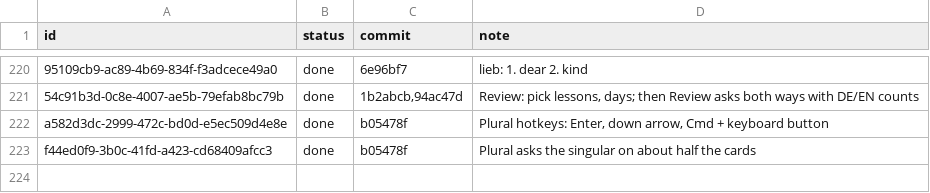
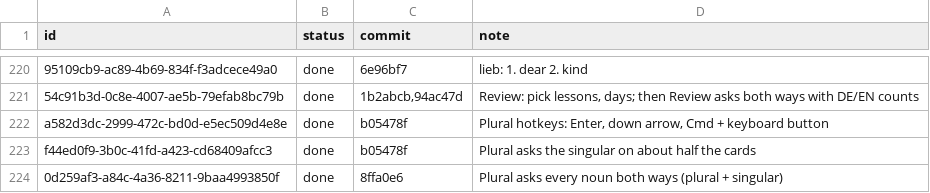
Before and after one commit to christianwin22/Schritte-Test-2, a TSV file: scripts/data/ideasDone.tsv, drawn as a sheet; only a part is shown, gaps mark what is left out; the diff names each change by its address in the sheet, - before the commit and + after, or states it on an @@ line.

```diff
--- a/scripts/data/ideasDone.tsv
+++ b/scripts/data/ideasDone.tsv
+row 224: 0d259af3-a84c-4a36-8211-9baa4993850f | done | 8ffa0e6 | Plural asks every noun both ways (plural + singular)
```
